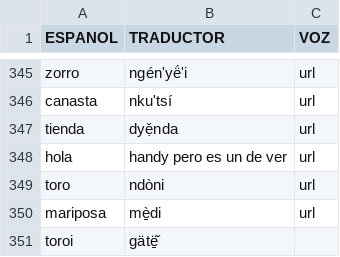
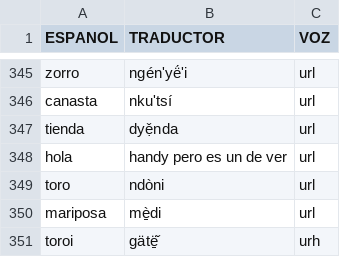
Before and after one commit to damaonihokani-cyber/diccionario, a CSV file: yum.csv, drawn as a sheet; only a part is shown, gaps mark what is left out.

Commit message:
Actualización con BOM UTF-8 para Ñaño Otomí - 2026-09-10T22:46:53.674Z

```diff
--- a/yum.csv
+++ b/yum.csv
@@ -350,2 +350,2 @@ toro	ndòni	url
 mariposa 	mè̱di	url
-toroi	gätë̱̌	
+toroi	gätë̱̌	urh
```
